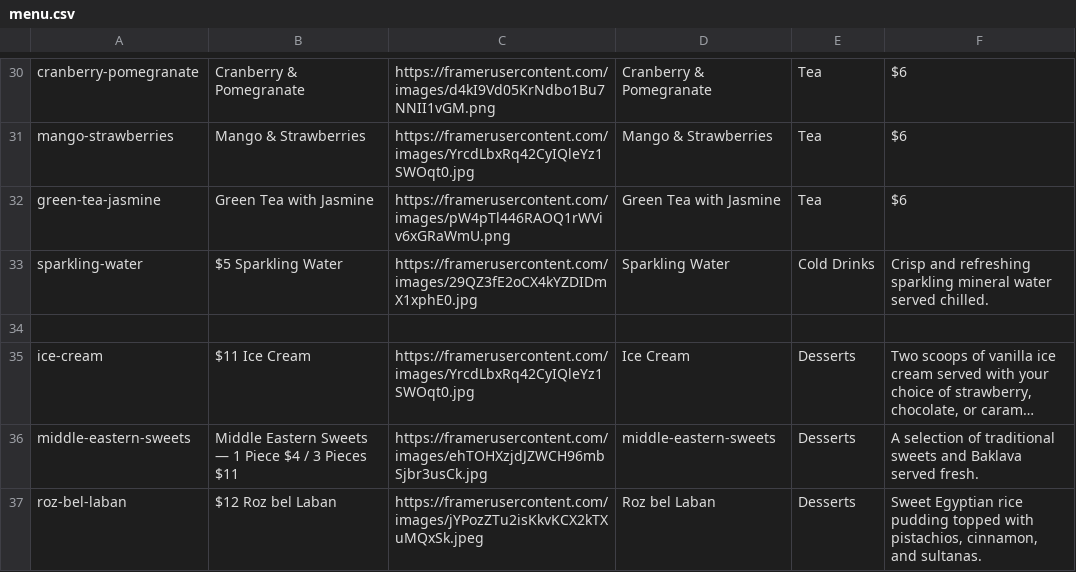
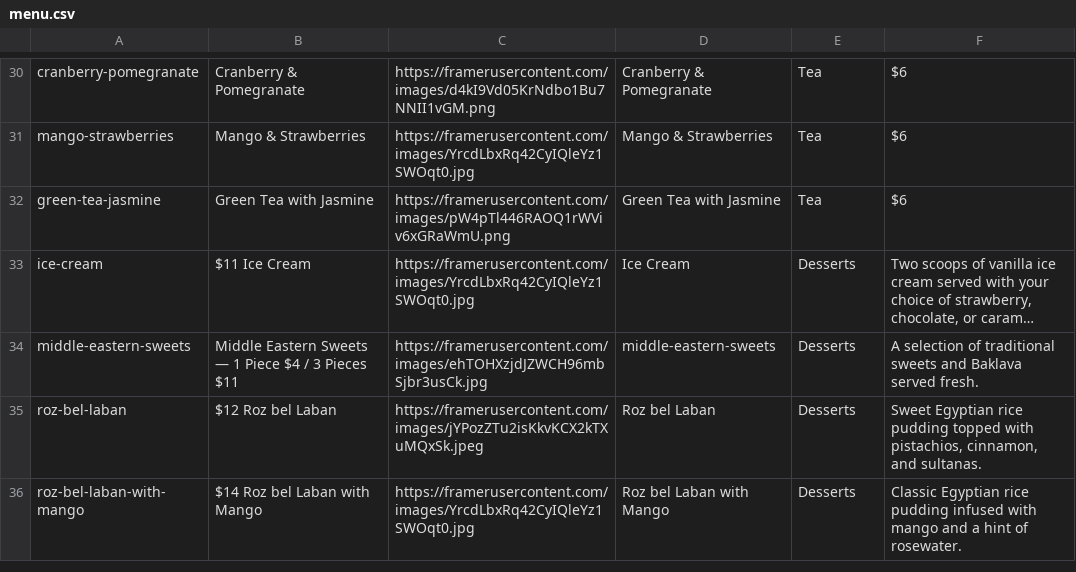
Before and after one commit to michaelyoussef396/cairo-clone-exact, a CSV file: src/data/menu.csv, drawn as a sheet; only a part is shown, gaps mark what is left out; the shorter side is filled out with more unchanged rows; long unchanged cells end in …; the diff names each change by its address in the sheet, - before the commit and + after, or states it on an @@ line.

```diff
--- a/src/data/menu.csv
+++ b/src/data/menu.csv
-row 33: sparkling-water | $5 Sparkling Water | https://framerusercontent.com/images/29QZ3fE2oCX4kYZDIDmX1xphE0.jpg | Sparkling Water | Cold Drinks | Crisp and refreshing sparkling mineral water served chilled.
-row 34: (empty)
```
